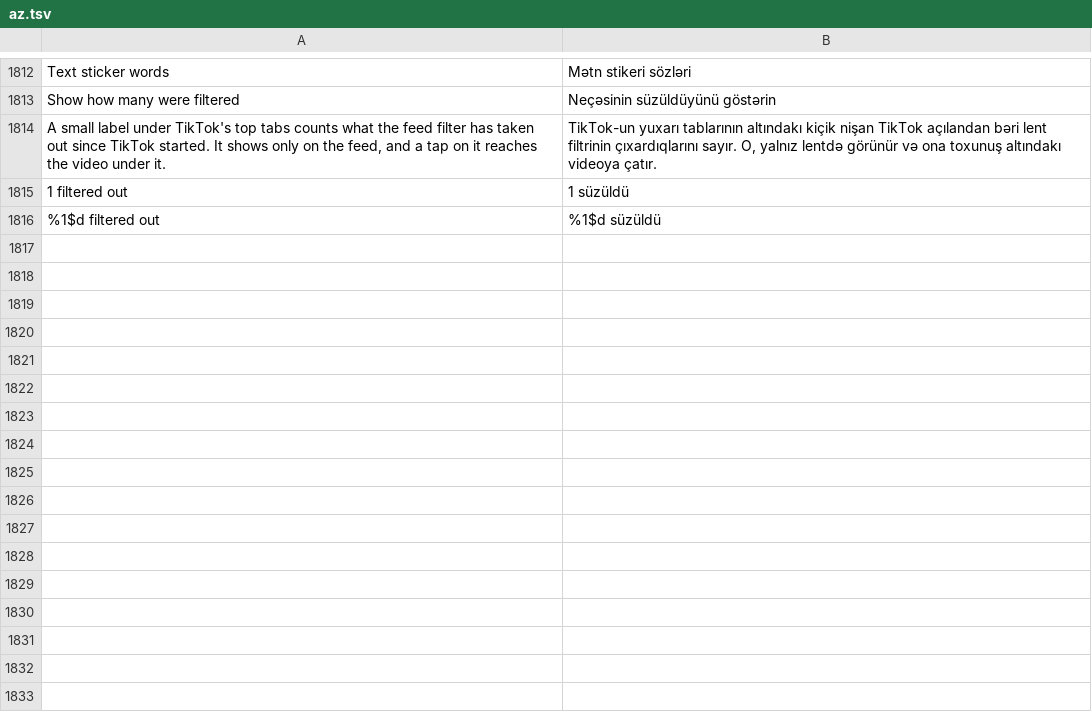
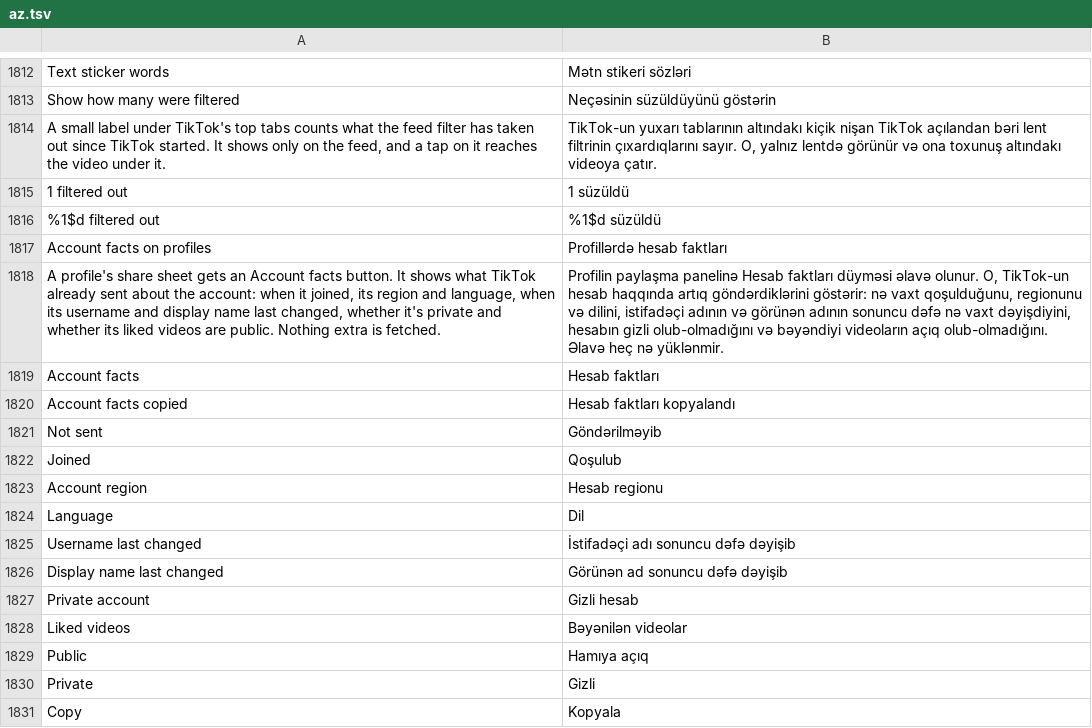
Before and after one commit to SA-SUJON/HushFeed, a TSV file: extensions/tiktok/src/main/l10n/az.tsv, drawn as a sheet; only a part is shown, gaps mark what is left out; the diff names each change by its address in the sheet, - before the commit and + after, or states it on an @@ line.

```diff
--- a/extensions/tiktok/src/main/l10n/az.tsv
+++ b/extensions/tiktok/src/main/l10n/az.tsv
+row 1817: Account facts on profiles | Profillərdə hesab faktları
+row 1818: A profile's share sheet gets an Account facts button. It shows what TikTok already sent about the account: when it joined, its region and language, when its username and display name last changed, whether it's private and whether its liked videos are public. Nothing extra is fetched. | Profilin paylaşma panelinə Hesab faktları düyməsi əlavə olunur. O, TikTok-un hesab haqqında artıq göndərdiklərini göstərir: nə vaxt qoşulduğunu, regionunu və dilini, istifadəçi adının və görünən adının sonuncu dəfə nə vaxt dəyişdiyini, hesabın gizli olub-olmadığını və bəyəndiyi videoların açıq olub-olmadığını. Əlavə heç nə yüklənmir.
+row 1819: Account facts | Hesab faktları
+row 1820: Account facts copied | Hesab faktları kopyalandı
+row 1821: Not sent | Göndərilməyib
+row 1822: Joined | Qoşulub
+row 1823: Account region | Hesab regionu
+row 1824: Language | Dil
+row 1825: Username last changed | İstifadəçi adı sonuncu dəfə dəyişib
+row 1826: Display name last changed | Görünən ad sonuncu dəfə dəyişib
+row 1827: Private account | Gizli hesab
+row 1828: Liked videos | Bəyənilən videolar
+row 1829: Public | Hamıya açıq
+row 1830: Private | Gizli
+row 1831: Copy | Kopyala
```
Also changed, not shown: extensions/tiktok/src/main/l10n/es.tsv, extensions/tiktok/src/main/l10n/it.tsv, 19 other files.
